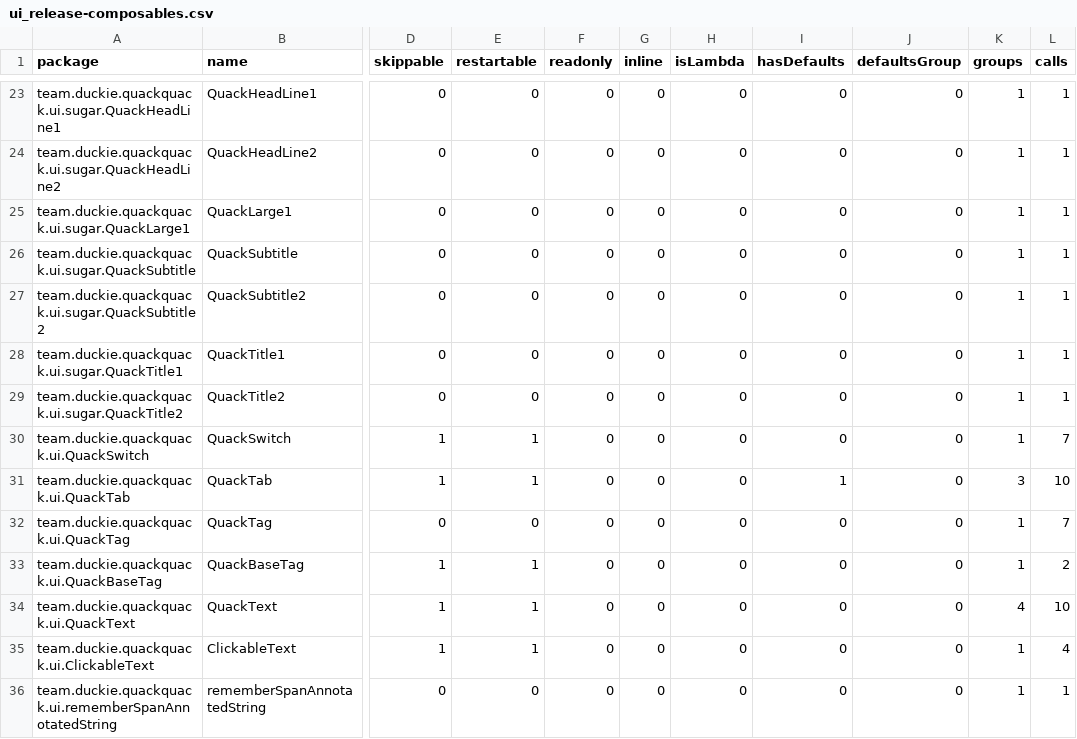
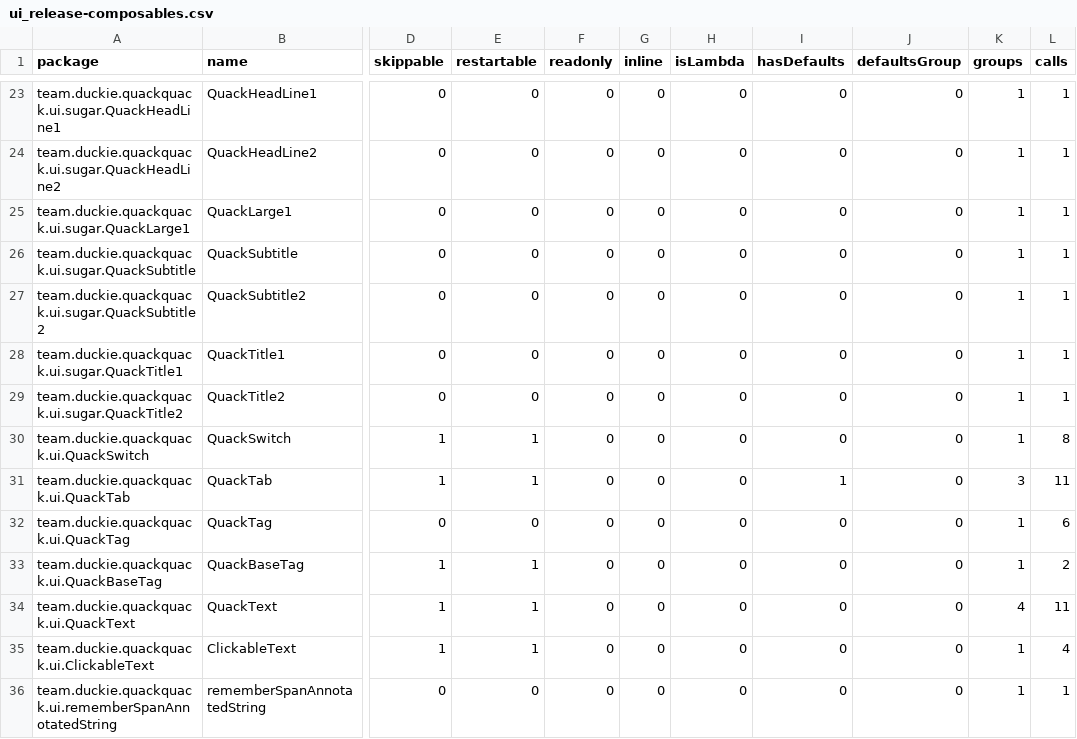
Before and after one commit to duckie-team/quack-quack-android, a CSV file: ui/report/compose-reports/ui_release-composables.csv, drawn as a sheet; only a part is shown, gaps mark what is left out; the diff names each change by its address in the sheet, - before the commit and + after, or states it on an @@ line.

```diff
--- a/ui/report/compose-reports/ui_release-composables.csv
+++ b/ui/report/compose-reports/ui_release-composables.csv
-L30 (calls): 7
+L30 (calls): 8
-L31 (calls): 10
+L31 (calls): 11
-L32 (calls): 7
+L32 (calls): 6
-L34 (calls): 10
+L34 (calls): 11
```
Also changed, not shown: animation/report/compose-reports/animation_debug-composables.csv, animation/report/compose-reports/animation_release-composables.csv, 17 other files.
